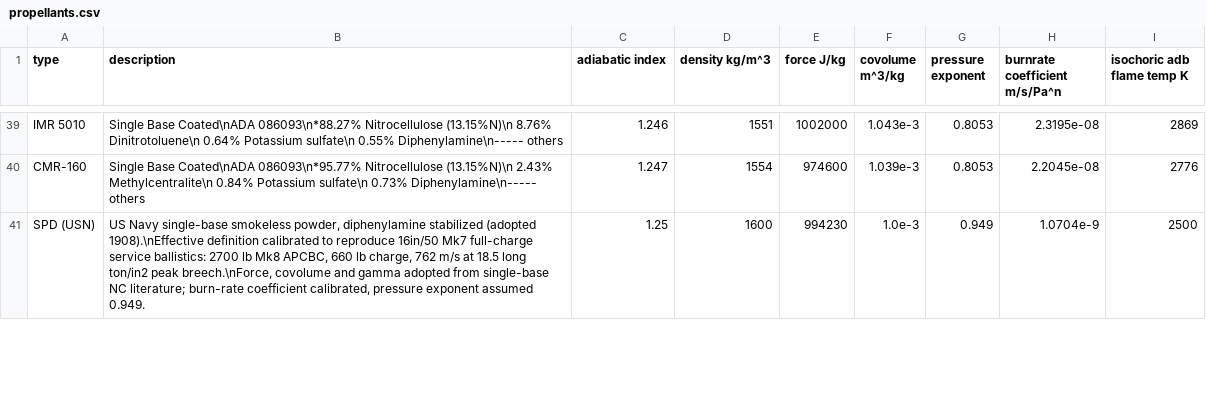
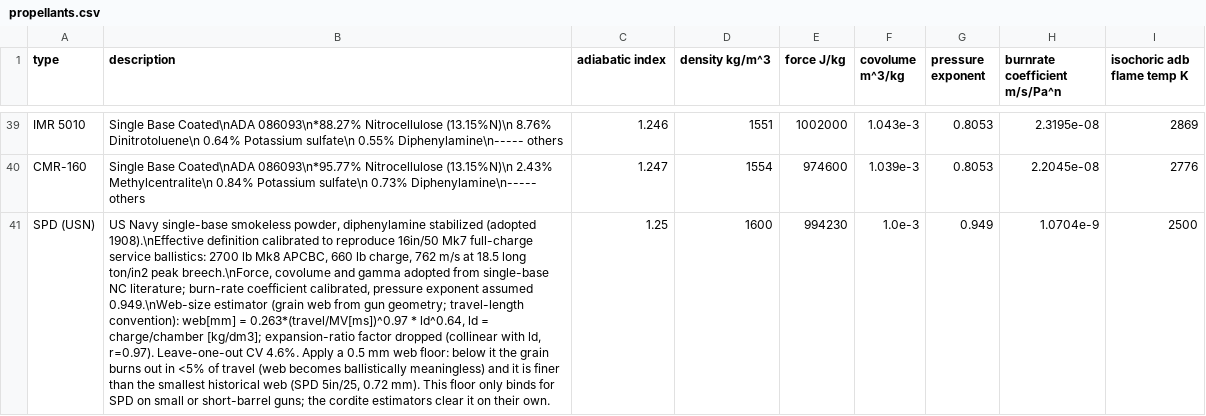
Before and after one commit to Elouda/Phoenix-s-Interior-Ballistic-Solver-PIBS, a CSV file: pibs/ballistics/resource/propellants.csv, drawn as a sheet; only a part is shown, gaps mark what is left out; the diff covers the shown part only; the diff names each change by its address in the sheet, - before the commit and + after, or states it on an @@ line.

```diff
--- a/pibs/ballistics/resource/propellants.csv
+++ b/pibs/ballistics/resource/propellants.csv
-B41 (description): …exponent assumed 0.949.
+B41 (description): …exponent assumed 0.949.\nWeb-size estimator (grain web from gun geometry; travel-length convention): web[mm] = 0.263*(travel/MV[ms])^0.97 * ld^0.64, ld = charge/chamber [kg/dm3]; expansion-ratio factor dropped (collinear with ld, r=0.97). Leave-one-out CV 4.6%. Apply a 0.5 mm web floor: below it the grain burns out in <5% of travel (web becomes ballistically meaningless) and it is finer than the smallest historical web (SPD 5in/25, 0.72 mm). This floor only binds for SPD on small or short-barrel guns; the cordite estimators clear it on their own.
```
Also changed, not shown: 2 edited cells elsewhere in this file.
